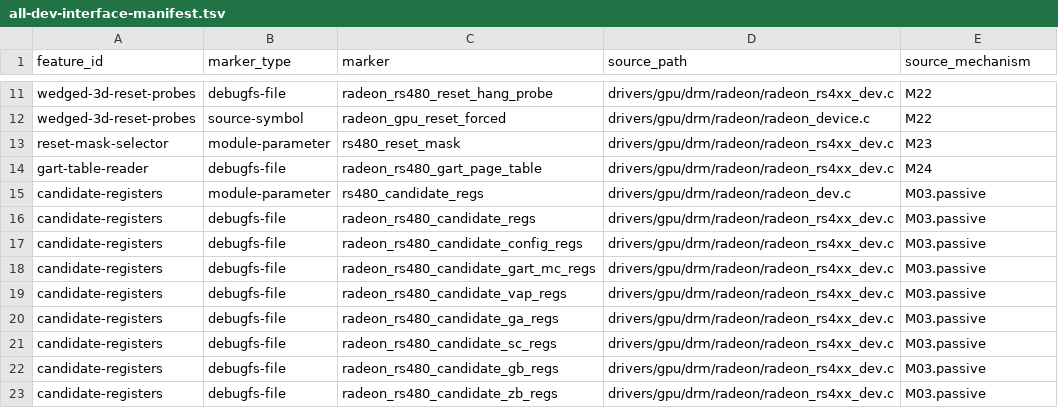
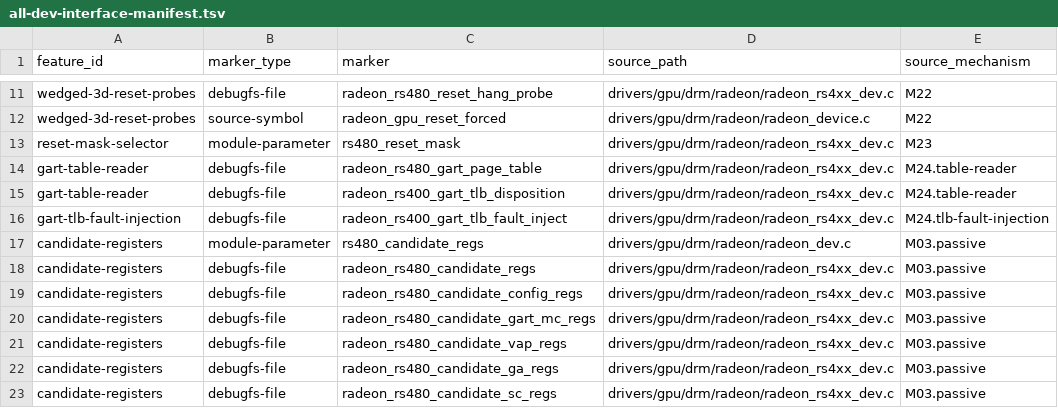
Before and after one commit to Oichkatzelesfrettschen/linux-radeon-gororoba, a TSV file: policy/all-dev-interface-manifest.tsv, drawn as a sheet; only a part is shown, gaps mark what is left out; the shorter side is filled out with more unchanged rows.

```diff
--- a/policy/all-dev-interface-manifest.tsv
+++ b/policy/all-dev-interface-manifest.tsv
@@ -13,3 +13,5 @@ wedged-3d-reset-probes	source-symbol	radeon_gpu_reset_forced	drivers/gpu/drm/rad
 reset-mask-selector	module-parameter	rs480_reset_mask	drivers/gpu/drm/radeon/radeon_rs4xx_dev.c	M23
-gart-table-reader	debugfs-file	radeon_rs480_gart_page_table	drivers/gpu/drm/radeon/radeon_rs4xx_dev.c	M24
+gart-table-reader	debugfs-file	radeon_rs480_gart_page_table	drivers/gpu/drm/radeon/radeon_rs4xx_dev.c	M24.table-reader
+gart-table-reader	debugfs-file	radeon_rs400_gart_tlb_disposition	drivers/gpu/drm/radeon/radeon_rs4xx_dev.c	M24.table-reader
+gart-tlb-fault-injection	debugfs-file	radeon_rs400_gart_tlb_fault_inject	drivers/gpu/drm/radeon/radeon_rs4xx_dev.c	M24.tlb-fault-injection
 candidate-registers	module-parameter	rs480_candidate_regs	drivers/gpu/drm/radeon/radeon_dev.c	M03.passive
```
Also changed, not shown: policy/rs4xx-gart-memory-path.tsv, policy/rs4xx-guard-scope.tsv, 9 other files.
